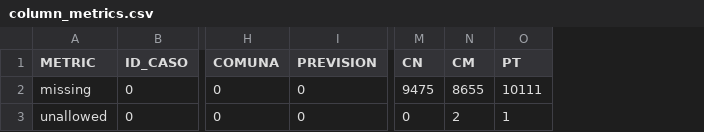
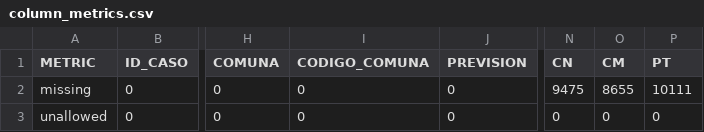
Before and after one commit to oxfist/MakeHealthChile2023, a CSV file: challenge_datasets/Challenge 2/quality/column_metrics.csv, drawn as a sheet; only a part is shown, gaps mark what is left out; addresses are those after the commit; the diff names each change by its address in the sheet, - before the commit and + after, or states it on an @@ line.

Commit message:
Update FALP dataset.
The new 'RegistroTumoresFALP.csv' file is a preprocessed version of
the original. Preprocessing involved:
    - Removing null and duplicated rows.
    - Fixing mispelled values.
    - Standardizing TNM categories and stages.

Quality results of the new dataset are also updated.

```diff
--- a/challenge_datasets/Challenge 2/quality/column_metrics.csv
+++ b/challenge_datasets/Challenge 2/quality/column_metrics.csv
+column I (CODIGO_COMUNA), rows 2-3: 0 | 0
-O3 (CM): 2
+O3 (CM): 0
-P3 (PT): 1
+P3 (PT): 0
```
Also changed, not shown: challenge_datasets/Challenge 2/quality/duplicated_rows.csv, 4 other files.
